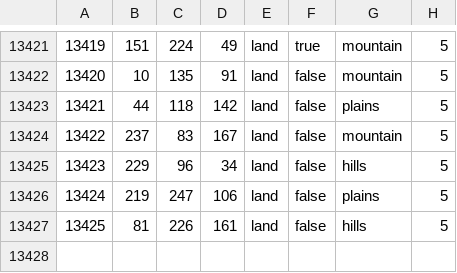
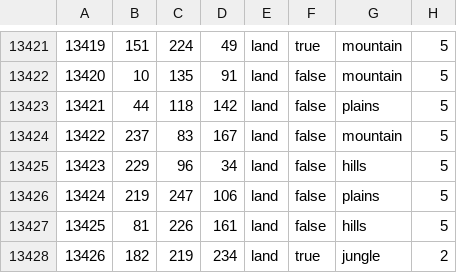
Before and after one commit to Cooldownboi/Children-of-Dusk-DEV, a CSV file: map/definition.csv, drawn as a sheet; only a part is shown, gaps mark what is left out; the diff names each change by its address in the sheet, - before the commit and + after, or states it on an @@ line.

```diff
--- a/map/definition.csv
+++ b/map/definition.csv
+row 13428: 13426 | 182 | 219 | 234 | land | true | jungle | 2
```
Also changed, not shown: 26 other files.
